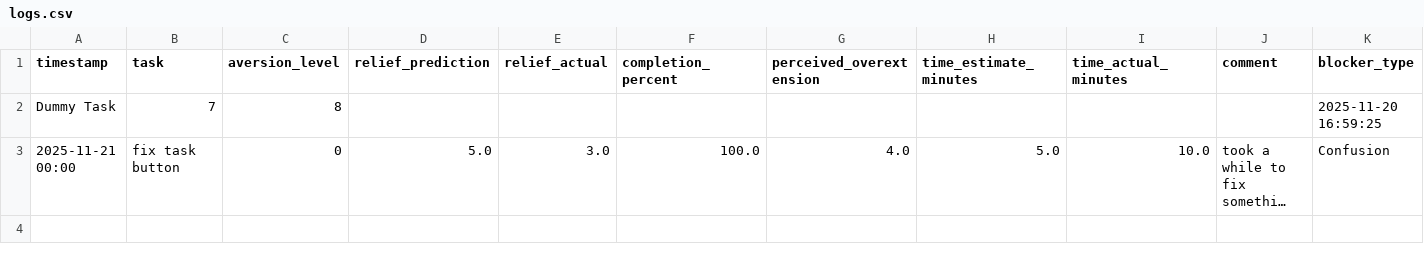
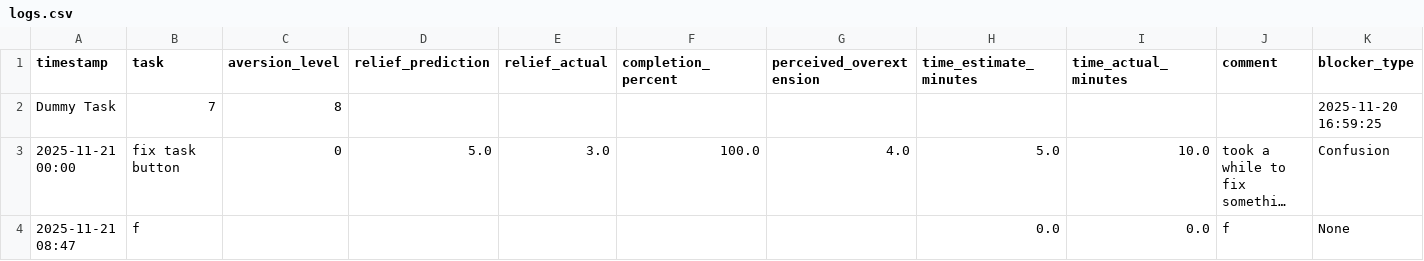
Before and after one commit to Sesquii/Task_aversion_system, a CSV file: task_aversion_app/data/logs.csv, drawn as a sheet; long unchanged cells end in …; the diff names each change by its address in the sheet, - before the commit and + after, or states it on an @@ line.

```diff
--- a/task_aversion_app/data/logs.csv
+++ b/task_aversion_app/data/logs.csv
+row 4: 2025-11-21 08:47 | f |  |  |  |  |  | 0.0 | 0.0 | f | None
```
Also changed, not shown: 11 other files.
